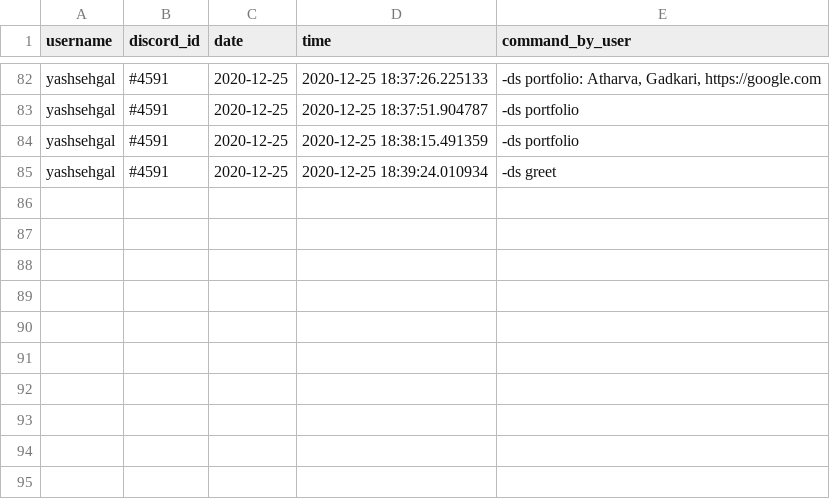
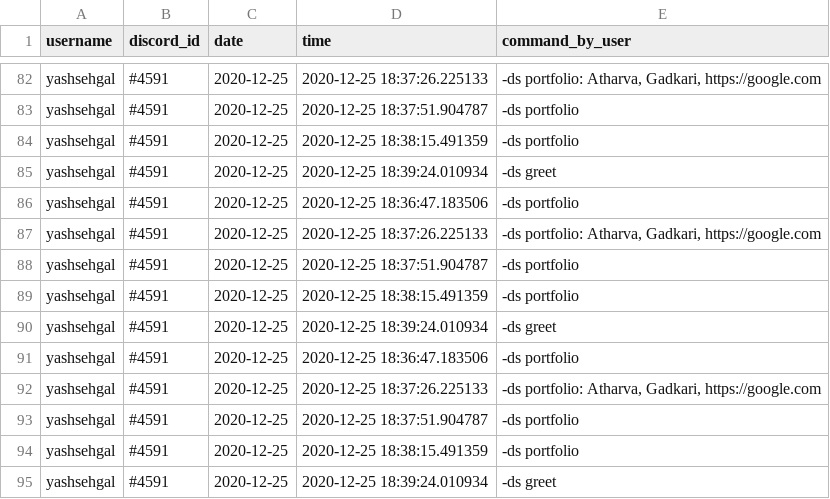
Before and after one commit to yashsehgal/designsystem-bot, a CSV file: users.csv, drawn as a sheet; only a part is shown, gaps mark what is left out.

```diff
--- a/users.csv
+++ b/users.csv
@@ -85 +85,11 @@ yashsehgal,#4591,2020-12-25,2020-12-25 18:38:15.491359,-ds portfolio
 yashsehgal,#4591,2020-12-25,2020-12-25 18:39:24.010934,-ds greet
+yashsehgal,#4591,2020-12-25,2020-12-25 18:36:47.183506,-ds portfolio
+yashsehgal,#4591,2020-12-25,2020-12-25 18:37:26.225133,"-ds portfolio: Atharva, Gadkari, https://google.com"
+yashsehgal,#4591,2020-12-25,2020-12-25 18:37:51.904787,-ds portfolio
+yashsehgal,#4591,2020-12-25,2020-12-25 18:38:15.491359,-ds portfolio
+yashsehgal,#4591,2020-12-25,2020-12-25 18:39:24.010934,-ds greet
+yashsehgal,#4591,2020-12-25,2020-12-25 18:36:47.183506,-ds portfolio
+yashsehgal,#4591,2020-12-25,2020-12-25 18:37:26.225133,"-ds portfolio: Atharva, Gadkari, https://google.com"
+yashsehgal,#4591,2020-12-25,2020-12-25 18:37:51.904787,-ds portfolio
+yashsehgal,#4591,2020-12-25,2020-12-25 18:38:15.491359,-ds portfolio
+yashsehgal,#4591,2020-12-25,2020-12-25 18:39:24.010934,-ds greet
```
Also changed, not shown: 2 other files.
